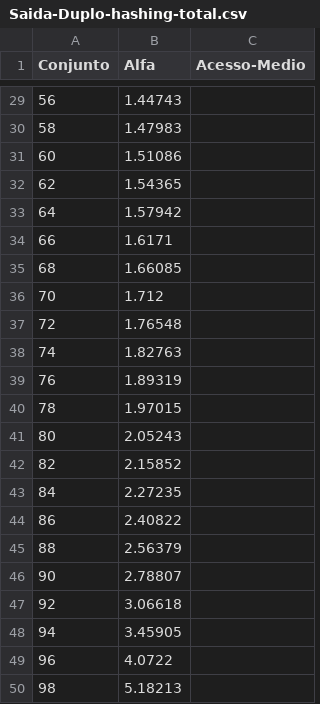
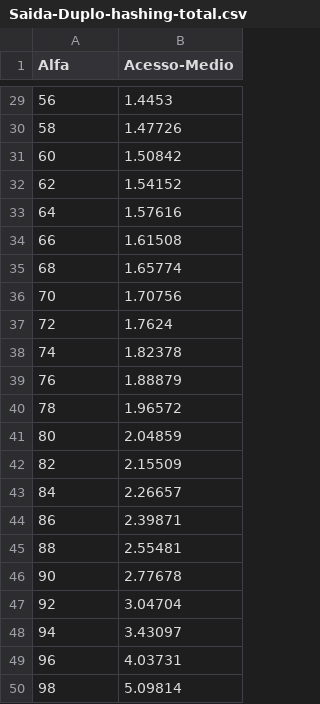
Before and after one commit to FernandoFranco0/EDA2, a CSV file: Saida-Duplo-hashing-total.csv, drawn as a sheet; only a part is shown, gaps mark what is left out; removed rows and columns are numbered as before the commit, all else as after; the diff covers the shown part only; the diff names each change by its address in the sheet, - before the commit and + after, or states it on an @@ line.

```diff
--- a/Saida-Duplo-hashing-total.csv
+++ b/Saida-Duplo-hashing-total.csv
-column B (Alfa), rows 29-50: 1.44743 | 1.47983 | 1.51086 | 1.54365 | 1.57942 | 1.6171 | 1.66085 | 1.712 | 1.76548 | 1.82763 | 1.89319 | 1.97015 | 2.05243 | 2.15852 | 2.27235 | 2.40822 | 2.56379 | 2.78807 | 3.06618 | 3.45905 | 4.0722 | 5.18213
-A1: Conjunto
+A1: Alfa
-B29 (Acesso-Medio): (empty)
+B29 (Acesso-Medio): 1.4453
-B30 (Acesso-Medio): (empty)
+B30 (Acesso-Medio): 1.47726
-B31 (Acesso-Medio): (empty)
+B31 (Acesso-Medio): 1.50842
-B32 (Acesso-Medio): (empty)
+B32 (Acesso-Medio): 1.54152
-B33 (Acesso-Medio): (empty)
+B33 (Acesso-Medio): 1.57616
-B34 (Acesso-Medio): (empty)
+B34 (Acesso-Medio): 1.61508
-B35 (Acesso-Medio): (empty)
+B35 (Acesso-Medio): 1.65774
-B36 (Acesso-Medio): (empty)
+B36 (Acesso-Medio): 1.70756
-B37 (Acesso-Medio): (empty)
+B37 (Acesso-Medio): 1.7624
-B38 (Acesso-Medio): (empty)
+B38 (Acesso-Medio): 1.82378
-B39 (Acesso-Medio): (empty)
+B39 (Acesso-Medio): 1.88879
-B40 (Acesso-Medio): (empty)
+B40 (Acesso-Medio): 1.96572
-B41 (Acesso-Medio): (empty)
+B41 (Acesso-Medio): 2.04859
-B42 (Acesso-Medio): (empty)
+B42 (Acesso-Medio): 2.15509
-B43 (Acesso-Medio): (empty)
+B43 (Acesso-Medio): 2.26657
-B44 (Acesso-Medio): (empty)
+B44 (Acesso-Medio): 2.39871
-B45 (Acesso-Medio): (empty)
+B45 (Acesso-Medio): 2.55481
-B46 (Acesso-Medio): (empty)
+B46 (Acesso-Medio): 2.77678
-B47 (Acesso-Medio): (empty)
+B47 (Acesso-Medio): 3.04704
-B48 (Acesso-Medio): (empty)
+B48 (Acesso-Medio): 3.43097
-B49 (Acesso-Medio): (empty)
+B49 (Acesso-Medio): 4.03731
-B50 (Acesso-Medio): (empty)
+B50 (Acesso-Medio): 5.09814
```
Also changed, not shown: 27 edited cells elsewhere in this file, Saida-Duplo-hashing.csv, Saida-Sondagem-linear.csv, 11 other files.
